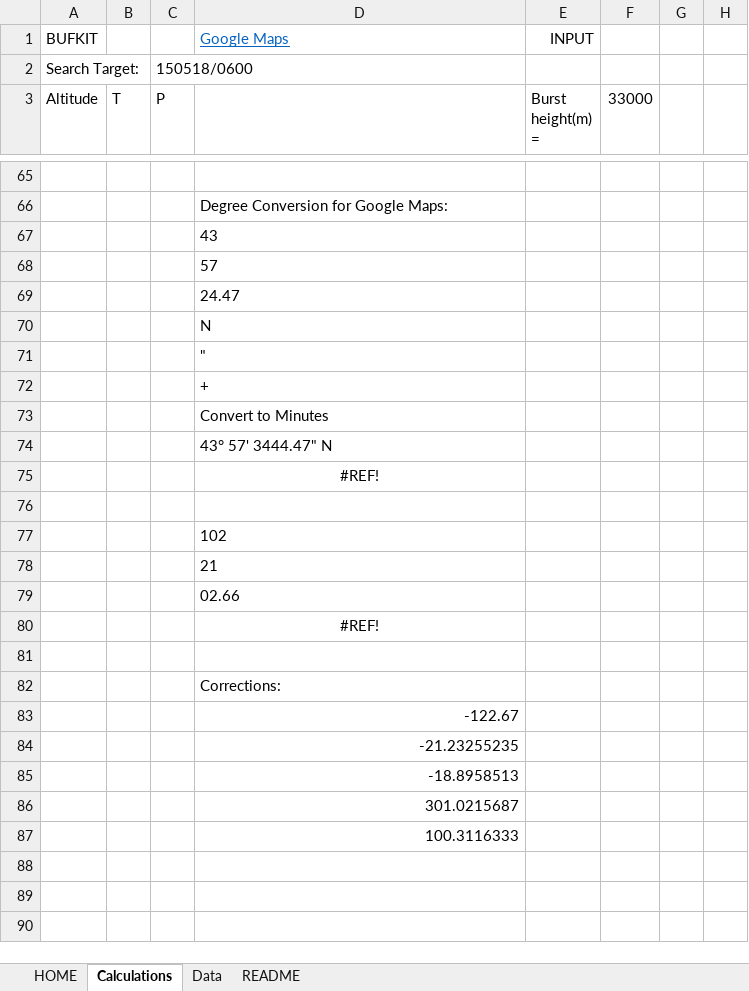
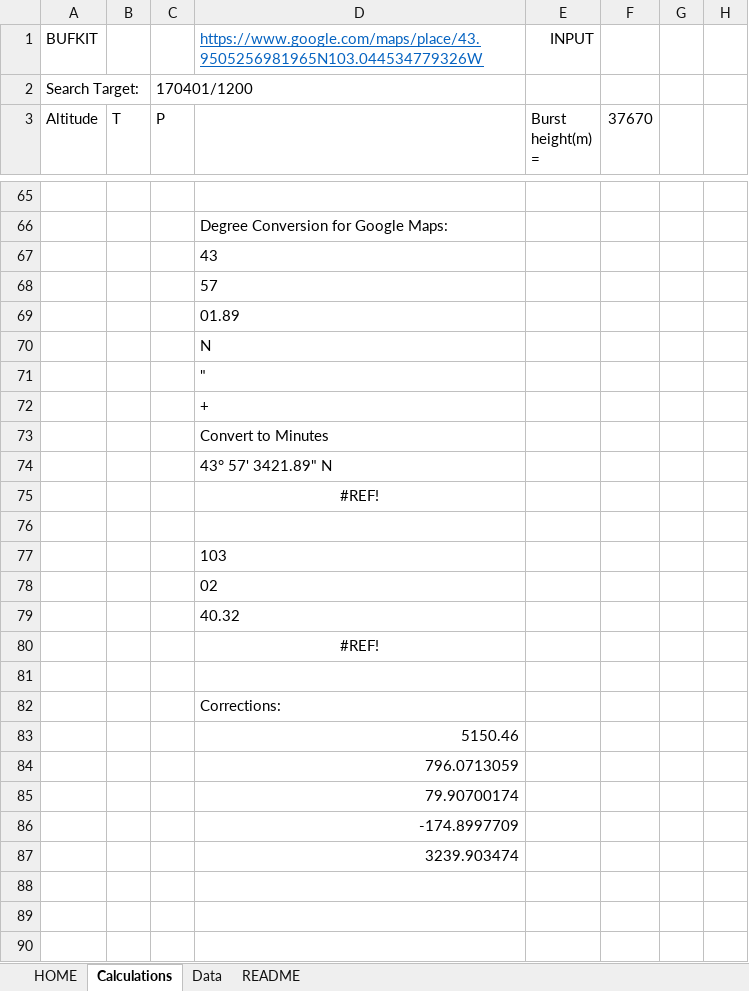
Before and after one commit to Project-CODENAME/project-codename, an Excel workbook: prediction/coordinate_predictor.xlsm, sheet Calculations, drawn as a sheet; only a part is shown, gaps mark what is left out; values as stored, in another font and other column widths than the file's, no borders; the diff covers the shown part only; the diff names each change by its address in the sheet, - before the commit and + after, or states it on an @@ line.

```diff
--- a/prediction/coordinate_predictor.xlsm (sheet Calculations)
+++ b/prediction/coordinate_predictor.xlsm (sheet Calculations)
-D1: Google Maps
+D1: https://www.google.com/maps/place/43.9505256981965N103.044534779326W
-C2 (P): 150518/0600
+C2 (P): 170401/1200
-F3: 33000
+F3: 37670
-D69: 24.47
+D69: 01.89
-D74: 43° 57' 3444.47" N
+D74: 43° 57' 3421.89" N
-D77: 102
+D77: 103
-D78: 21
+D78: 02
-D79: 02.66
+D79: 40.32
-D83: -122.67
+D83: 5150.46
-D84: -21.23255235
+D84: 796.0713059
-D85: -18.8958513
+D85: 79.90700174
-D86: 301.0215687
+D86: -174.8997709
-D87: 100.3116333
+D87: 3239.903474
```
Also changed, not shown: 60 added rows, 60 removed rows and 7 edited cells elsewhere in this sheet, sheet HOME, sheet Data, charts or pictures, 1 other file.
